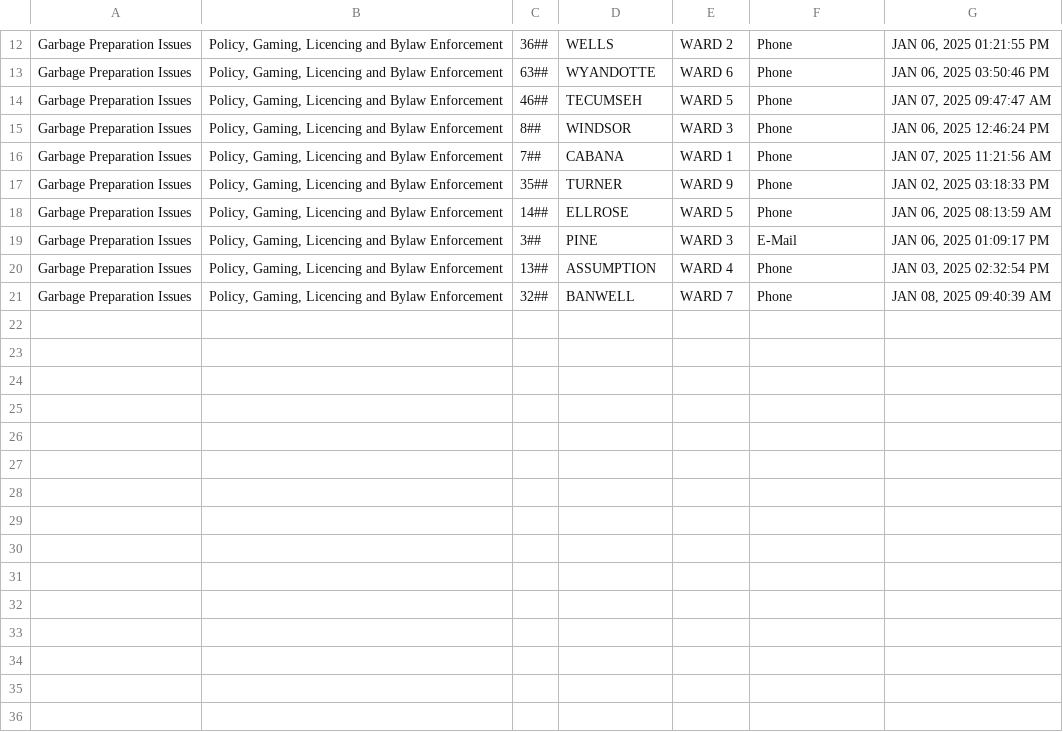
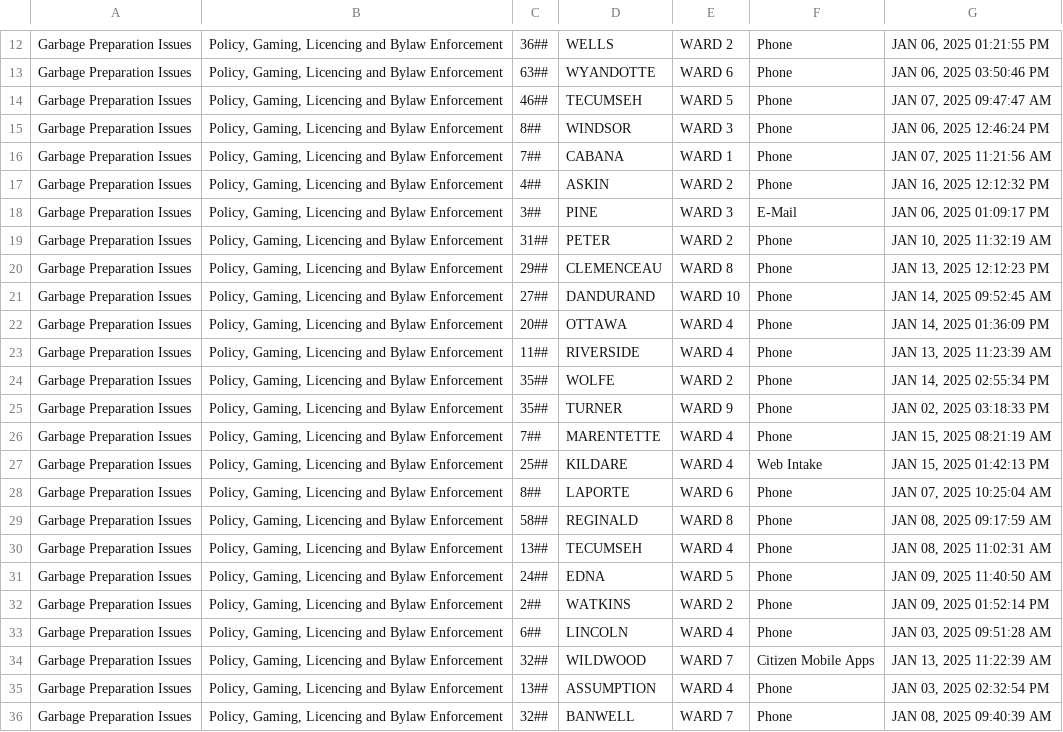
Before and after one commit to dntiontk/windsor-opendata, a CSV file: raw/garbage/Garbage_Preparation_YTD.csv, drawn as a sheet; only a part is shown, gaps mark what is left out; the diff covers the shown part only.

```diff
--- a/raw/garbage/Garbage_Preparation_YTD.csv
+++ b/raw/garbage/Garbage_Preparation_YTD.csv
@@ -16,5 +16,20 @@
 "Garbage Preparation Issues","Policy, Gaming, Licencing and Bylaw Enforcement","7##","CABANA","WARD 1","Phone","JAN 07, 2025 11:21:56 AM"
+"Garbage Preparation Issues","Policy, Gaming, Licencing and Bylaw Enforcement","4##","ASKIN","WARD 2","Phone","JAN 16, 2025 12:12:32 PM"
+"Garbage Preparation Issues","Policy, Gaming, Licencing and Bylaw Enforcement","3##","PINE","WARD 3","E-Mail","JAN 06, 2025 01:09:17 PM"
+"Garbage Preparation Issues","Policy, Gaming, Licencing and Bylaw Enforcement","31##","PETER","WARD 2","Phone","JAN 10, 2025 11:32:19 AM"
+"Garbage Preparation Issues","Policy, Gaming, Licencing and Bylaw Enforcement","29##","CLEMENCEAU","WARD 8","Phone","JAN 13, 2025 12:12:23 PM"
+"Garbage Preparation Issues","Policy, Gaming, Licencing and Bylaw Enforcement","27##","DANDURAND","WARD 10","Phone","JAN 14, 2025 09:52:45 AM"
+"Garbage Preparation Issues","Policy, Gaming, Licencing and Bylaw Enforcement","20##","OTTAWA","WARD 4","Phone","JAN 14, 2025 01:36:09 PM"
+"Garbage Preparation Issues","Policy, Gaming, Licencing and Bylaw Enforcement","11##","RIVERSIDE","WARD 4","Phone","JAN 13, 2025 11:23:39 AM"
+"Garbage Preparation Issues","Policy, Gaming, Licencing and Bylaw Enforcement","35##","WOLFE","WARD 2","Phone","JAN 14, 2025 02:55:34 PM"
 "Garbage Preparation Issues","Policy, Gaming, Licencing and Bylaw Enforcement","35##","TURNER","WARD 9","Phone","JAN 02, 2025 03:18:33 PM"
-"Garbage Preparation Issues","Policy, Gaming, Licencing and Bylaw Enforcement","14##","ELLROSE","WARD 5","Phone","JAN 06, 2025 08:13:59 AM"
-"Garbage Preparation Issues","Policy, Gaming, Licencing and Bylaw Enforcement","3##","PINE","WARD 3","E-Mail","JAN 06, 2025 01:09:17 PM"
+"Garbage Preparation Issues","Policy, Gaming, Licencing and Bylaw Enforcement","7##","MARENTETTE","WARD 4","Phone","JAN 15, 2025 08:21:19 AM"
+"Garbage Preparation Issues","Policy, Gaming, Licencing and Bylaw Enforcement","25##","KILDARE","WARD 4","Web Intake","JAN 15, 2025 01:42:13 PM"
+"Garbage Preparation Issues","Policy, Gaming, Licencing and Bylaw Enforcement","8##","LAPORTE","WARD 6","Phone","JAN 07, 2025 10:25:04 AM"
+"Garbage Preparation Issues","Policy, Gaming, Licencing and Bylaw Enforcement","58##","REGINALD","WARD 8","Phone","JAN 08, 2025 09:17:59 AM"
+"Garbage Preparation Issues","Policy, Gaming, Licencing and Bylaw Enforcement","13##","TECUMSEH","WARD 4","Phone","JAN 08, 2025 11:02:31 AM"
+"Garbage Preparation Issues","Policy, Gaming, Licencing and Bylaw Enforcement","24##","EDNA","WARD 5","Phone","JAN 09, 2025 11:40:50 AM"
+"Garbage Preparation Issues","Policy, Gaming, Licencing and Bylaw Enforcement","2##","WATKINS","WARD 2","Phone","JAN 09, 2025 01:52:14 PM"
+"Garbage Preparation Issues","Policy, Gaming, Licencing and Bylaw Enforcement","6##","LINCOLN","WARD 4","Phone","JAN 03, 2025 09:51:28 AM"
+"Garbage Preparation Issues","Policy, Gaming, Licencing and Bylaw Enforcement","32##","WILDWOOD","WARD 7","Citizen Mobile Apps","JAN 13, 2025 11:22:39 AM"
 "Garbage Preparation Issues","Policy, Gaming, Licencing and Bylaw Enforcement","13##","ASSUMPTION","WARD 4","Phone","JAN 03, 2025 02:32:54 PM"
```
Also changed, not shown: 3 added rows and 14 edited cells elsewhere in this file, raw/garbage/Garbage_Not_Collected_YTD.csv, raw/parking/3Day_Parking_Infraction_YTD.csv, 28 other files.
